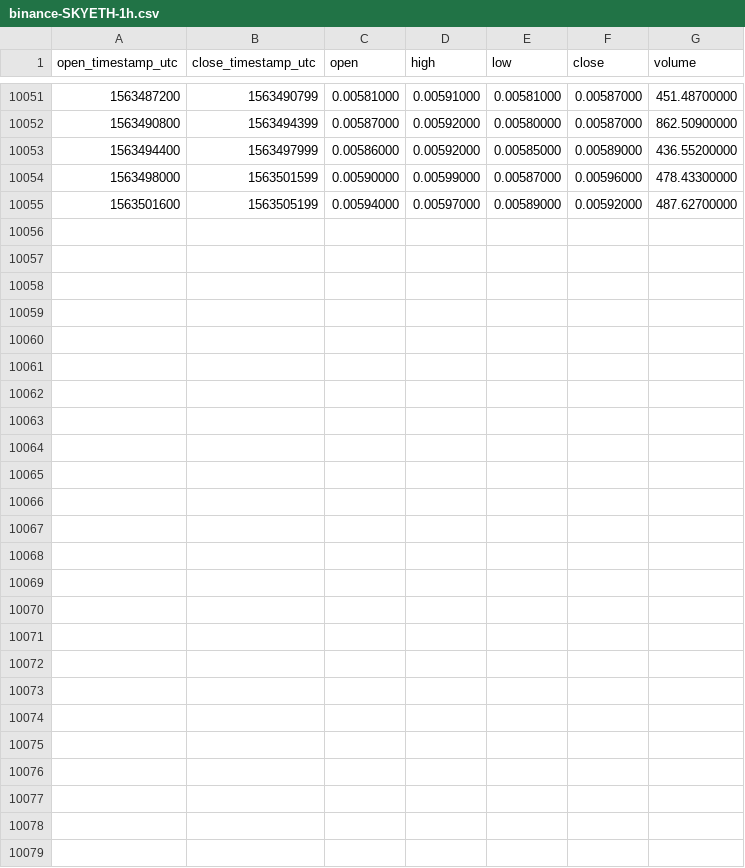
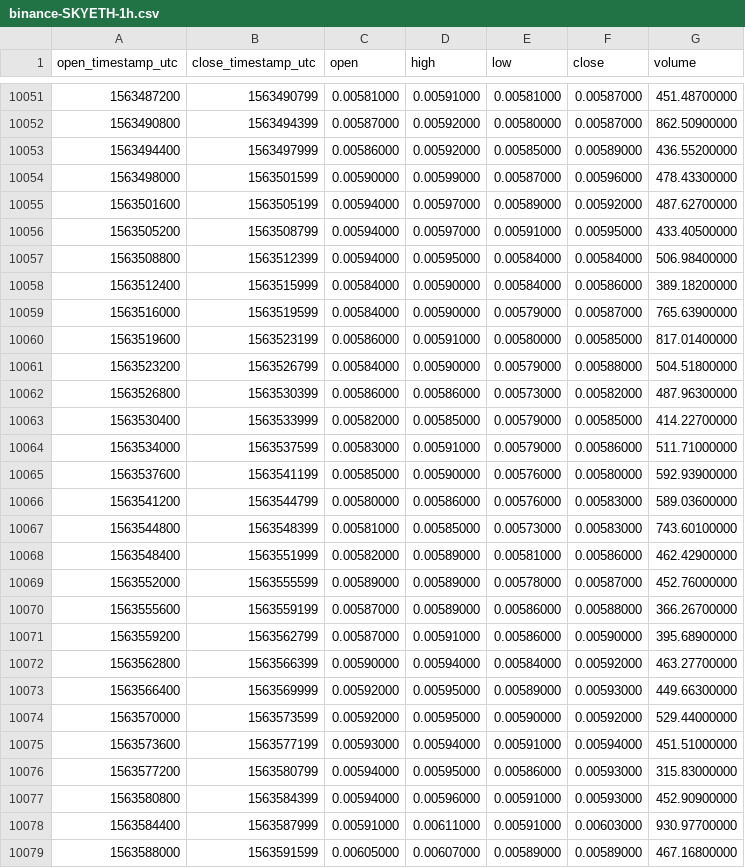
Before and after one commit to cryptobigbro/binance-SKYETH, a CSV file: binance-SKYETH-1h.csv, drawn as a sheet; only a part is shown, gaps mark what is left out; the diff names each change by its address in the sheet, - before the commit and + after, or states it on an @@ line.

Commit message:
Update OHLCV data.

```diff
--- a/binance-SKYETH-1h.csv
+++ b/binance-SKYETH-1h.csv
+row 10056: 1563505200 | 1563508799 | 0.00594000 | 0.00597000 | 0.00591000 | 0.00595000 | 433.40500000
+row 10057: 1563508800 | 1563512399 | 0.00594000 | 0.00595000 | 0.00584000 | 0.00584000 | 506.98400000
+row 10058: 1563512400 | 1563515999 | 0.00584000 | 0.00590000 | 0.00584000 | 0.00586000 | 389.18200000
+row 10059: 1563516000 | 1563519599 | 0.00584000 | 0.00590000 | 0.00579000 | 0.00587000 | 765.63900000
+row 10060: 1563519600 | 1563523199 | 0.00586000 | 0.00591000 | 0.00580000 | 0.00585000 | 817.01400000
+row 10061: 1563523200 | 1563526799 | 0.00584000 | 0.00590000 | 0.00579000 | 0.00588000 | 504.51800000
+row 10062: 1563526800 | 1563530399 | 0.00586000 | 0.00586000 | 0.00573000 | 0.00582000 | 487.96300000
+row 10063: 1563530400 | 1563533999 | 0.00582000 | 0.00585000 | 0.00579000 | 0.00585000 | 414.22700000
+row 10064: 1563534000 | 1563537599 | 0.00583000 | 0.00591000 | 0.00579000 | 0.00586000 | 511.71000000
+row 10065: 1563537600 | 1563541199 | 0.00585000 | 0.00590000 | 0.00576000 | 0.00580000 | 592.93900000
+row 10066: 1563541200 | 1563544799 | 0.00580000 | 0.00586000 | 0.00576000 | 0.00583000 | 589.03600000
+row 10067: 1563544800 | 1563548399 | 0.00581000 | 0.00585000 | 0.00573000 | 0.00583000 | 743.60100000
+row 10068: 1563548400 | 1563551999 | 0.00582000 | 0.00589000 | 0.00581000 | 0.00586000 | 462.42900000
+row 10069: 1563552000 | 1563555599 | 0.00589000 | 0.00589000 | 0.00578000 | 0.00587000 | 452.76000000
+row 10070: 1563555600 | 1563559199 | 0.00587000 | 0.00589000 | 0.00586000 | 0.00588000 | 366.26700000
+row 10071: 1563559200 | 1563562799 | 0.00587000 | 0.00591000 | 0.00586000 | 0.00590000 | 395.68900000
+row 10072: 1563562800 | 1563566399 | 0.00590000 | 0.00594000 | 0.00584000 | 0.00592000 | 463.27700000
+row 10073: 1563566400 | 1563569999 | 0.00592000 | 0.00595000 | 0.00589000 | 0.00593000 | 449.66300000
+row 10074: 1563570000 | 1563573599 | 0.00592000 | 0.00595000 | 0.00590000 | 0.00592000 | 529.44000000
+row 10075: 1563573600 | 1563577199 | 0.00593000 | 0.00594000 | 0.00591000 | 0.00594000 | 451.51000000
+row 10076: 1563577200 | 1563580799 | 0.00594000 | 0.00595000 | 0.00586000 | 0.00593000 | 315.83000000
+row 10077: 1563580800 | 1563584399 | 0.00594000 | 0.00596000 | 0.00591000 | 0.00593000 | 452.90900000
+row 10078: 1563584400 | 1563587999 | 0.00591000 | 0.00611000 | 0.00591000 | 0.00603000 | 930.97700000
+row 10079: 1563588000 | 1563591599 | 0.00605000 | 0.00607000 | 0.00589000 | 0.00589000 | 467.16800000
```
Also changed, not shown: binance-SKYETH-1d.csv.
